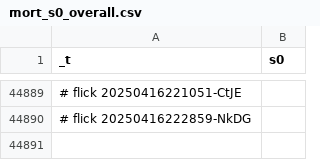
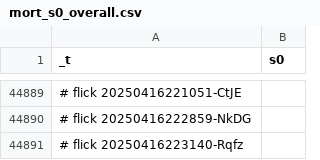
Before and after one commit to abikesa/facade, a CSV file: kitabo/ensi/ukubona/donorcase/test3/assets/csv/mort_s0_overall.csv, drawn as a sheet; only a part is shown, gaps mark what is left out; the diff names each change by its address in the sheet, - before the commit and + after, or states it on an @@ line.

Commit message:
kitabo/ensi/ukubona/donorcase/test3/assets/csv/mort_s0_overall.csv

```diff
--- a/kitabo/ensi/ukubona/donorcase/test3/assets/csv/mort_s0_overall.csv
+++ b/kitabo/ensi/ukubona/donorcase/test3/assets/csv/mort_s0_overall.csv
+row 44891: # flick 20250416223140-Rqfz
```
